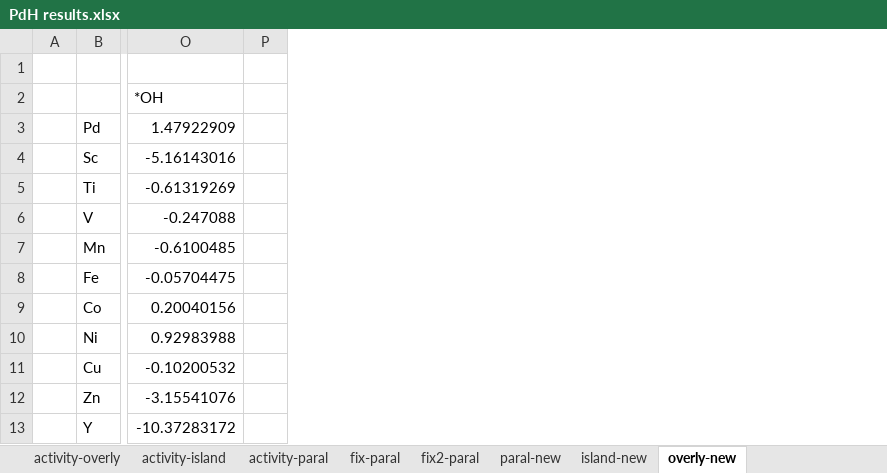
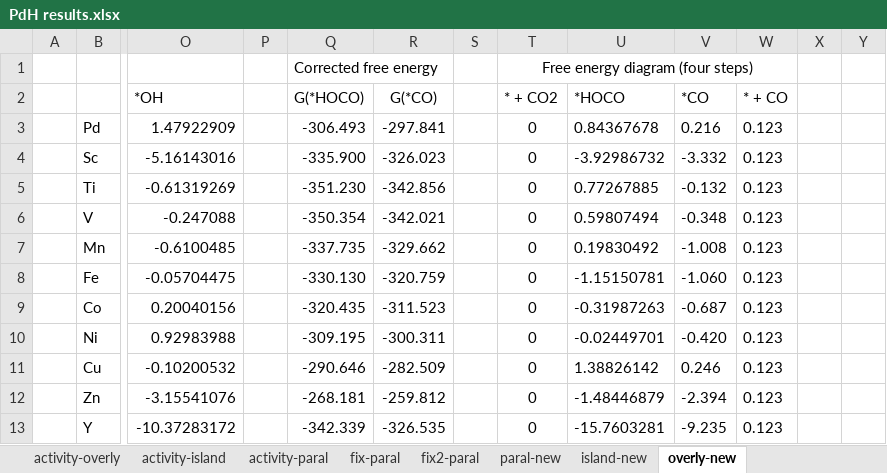
Before and after one commit to changzhiai/PlotPackage, an Excel workbook: plotpackage/data/PdH results.xlsx, sheet overly-new, drawn as a sheet; only a part is shown, gaps mark what is left out; values as stored, in another font and other column widths than the file's, no borders; the diff names each change by its address in the sheet, - before the commit and + after, or states it on an @@ line.

```diff
--- a/plotpackage/data/PdH results.xlsx (sheet overly-new)
+++ b/plotpackage/data/PdH results.xlsx (sheet overly-new)
+column Q, rows 1-13: Corrected free energy | G(*HOCO) | -306.493 | -335.900 | -351.230 | -350.354 | -337.735 | -330.130 | -320.435 | -309.195 | -290.646 | -268.181 | -342.339
+column R, rows 2-13: G(*CO) | -297.841 | -326.023 | -342.856 | -342.021 | -329.662 | -320.759 | -311.523 | -300.311 | -282.509 | -259.812 | -326.535
+column S, empty
+column T, rows 1-13: Free energy diagram (four steps) | * + CO2 | 0 | 0 | 0 | 0 | 0 | 0 | 0 | 0 | 0 | 0 | 0
+column U, rows 2-13: *HOCO | 0.84367678 | -3.92986732 | 0.77267885 | 0.59807494 | 0.19830492 | -1.15150781 | -0.31987263 | -0.02449701 | 1.38826142 | -1.48446879 | -15.7603281
+column V, rows 2-13: *CO | 0.216 | -3.332 | -0.132 | -0.348 | -1.008 | -1.060 | -0.687 | -0.420 | 0.246 | -2.394 | -9.235
+column W, rows 2-13: * + CO | 0.123 | 0.123 | 0.123 | 0.123 | 0.123 | 0.123 | 0.123 | 0.123 | 0.123 | 0.123 | 0.123
+column X, empty
+column Y, empty
```
Also changed, not shown: sheet activity-single, sheet island-new, sheet paral-new, sheet doping-top-mag, sheet activity-paral, sheet activity-island, other sheet tabs, plotpackage/data/CO2RR.xlsx, 10 other files.
